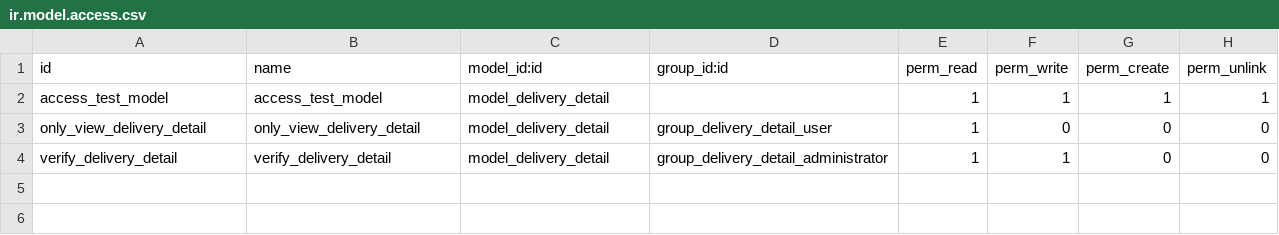
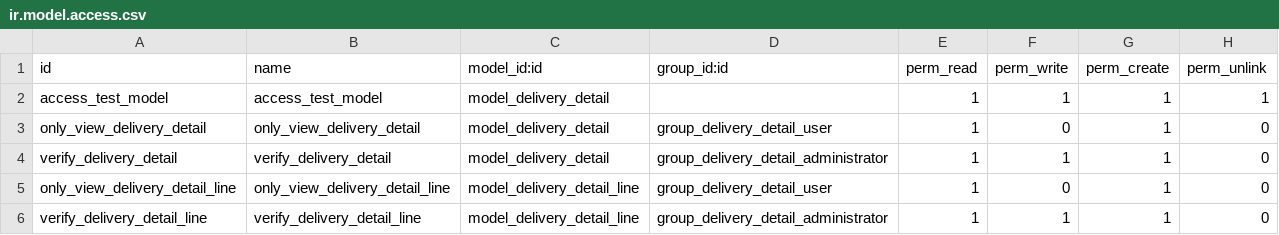
Before and after one commit to Cristopher0206/DevsTest-Cristopher, a CSV file: trescloud_test/security/ir.model.access.csv, drawn as a sheet.

Commit message:
[ADD][CP] trescloud_test: ADD FIXING CHANGES TO CREATE RECORDS FOR THE NEW MODEL

```diff
--- a/trescloud_test/security/ir.model.access.csv
+++ b/trescloud_test/security/ir.model.access.csv
@@ -2,3 +2,5 @@ id,name,model_id:id,group_id:id,perm_read,perm_write,perm_create,perm_unlink
 access_test_model,access_test_model,model_delivery_detail,,1,1,1,1
-only_view_delivery_detail,only_view_delivery_detail,model_delivery_detail,group_delivery_detail_user,1,0,0,0
-verify_delivery_detail,verify_delivery_detail,model_delivery_detail,group_delivery_detail_administrator,1,1,0,0
+only_view_delivery_detail,only_view_delivery_detail,model_delivery_detail,group_delivery_detail_user,1,0,1,0
+verify_delivery_detail,verify_delivery_detail,model_delivery_detail,group_delivery_detail_administrator,1,1,1,0
+only_view_delivery_detail_line,only_view_delivery_detail_line,model_delivery_detail_line,group_delivery_detail_user,1,0,1,0
+verify_delivery_detail_line,verify_delivery_detail_line,model_delivery_detail_line,group_delivery_detail_administrator,1,1,1,0
```
Also changed, not shown: 5 other files.
